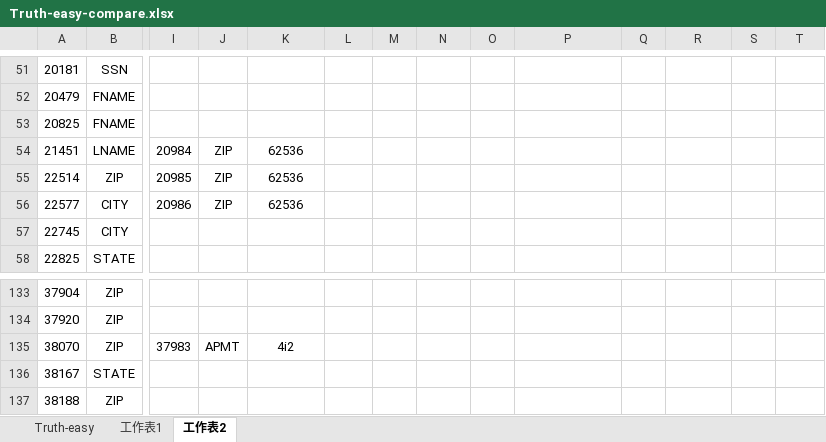
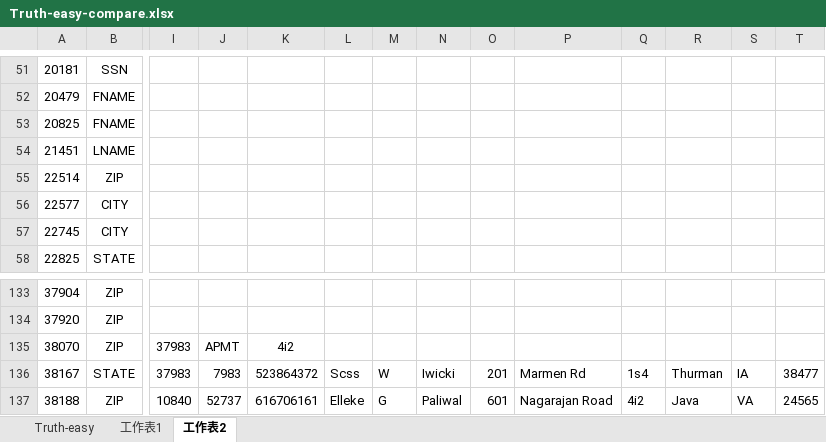
Before and after one commit to pishilong/DQCupPiSL, an Excel workbook: input/Truth-easy-compare.xlsx, sheet 工作表2, drawn as a sheet; only a part is shown, gaps mark what is left out; values as stored, in another font and other column widths than the file's, no borders; the diff covers the shown part only; the diff names each change by its address in the sheet, - before the commit and + after, or states it on an @@ line.

```diff
--- a/input/Truth-easy-compare.xlsx (sheet 工作表2)
+++ b/input/Truth-easy-compare.xlsx (sheet 工作表2)
-I54: 20984
+I54: (empty)
-J54:J56: ZIP
+J54:J56: (empty)
-K54:K56: 62536
+K54:K56: (empty)
-I55: 20985
+I55: (empty)
-I56: 20986
+I56: (empty)
-I136: (empty)
+I136: 37983
-J136: (empty)
+J136: 7983
-K136: (empty)
+K136: 523864372
-L136: (empty)
+L136: Scss
-M136: (empty)
+M136: W
-N136: (empty)
+N136: Iwicki
-O136: (empty)
+O136: 201
-P136: (empty)
+P136: Marmen Rd
-Q136: (empty)
+Q136: 1s4
-R136: (empty)
+R136: Thurman
-S136: (empty)
+S136: IA
-T136: (empty)
+T136: 38477
-I137: (empty)
+I137: 10840
-J137: (empty)
+J137: 52737
-K137: (empty)
+K137: 616706161
-L137: (empty)
+L137: Elleke
-M137: (empty)
+M137: G
-N137: (empty)
+N137: Paliwal
-O137: (empty)
+O137: 601
-P137: (empty)
+P137: Nagarajan Road
-Q137: (empty)
+Q137: 4i2
-R137: (empty)
+R137: Java
-S137: (empty)
+S137: VA
-T137: (empty)
+T137: 24565
```
Also changed, not shown: 180 edited cells elsewhere in this sheet, 1 other file.
